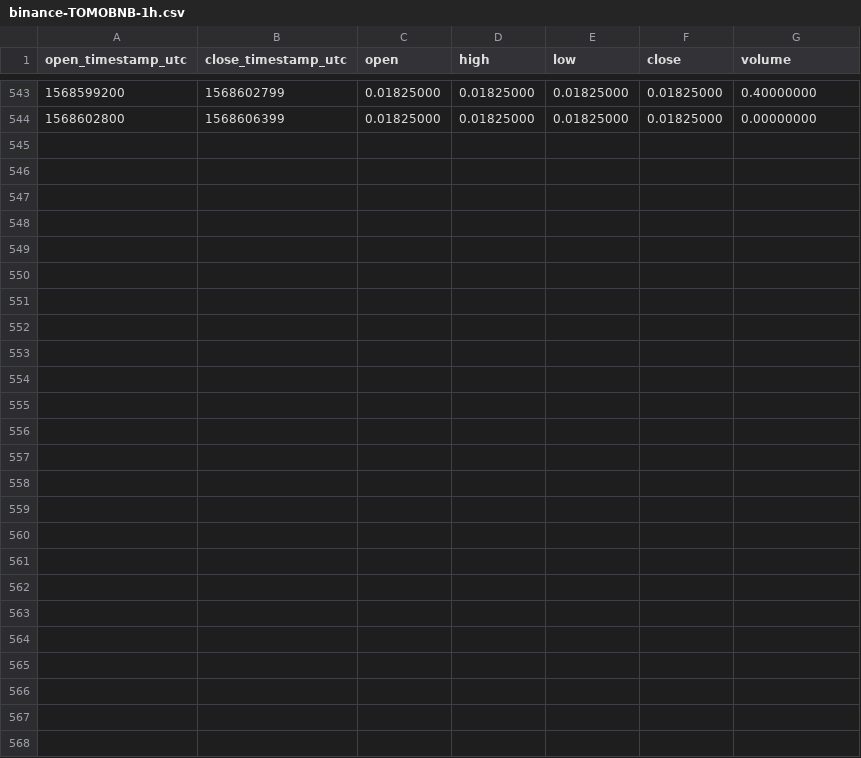
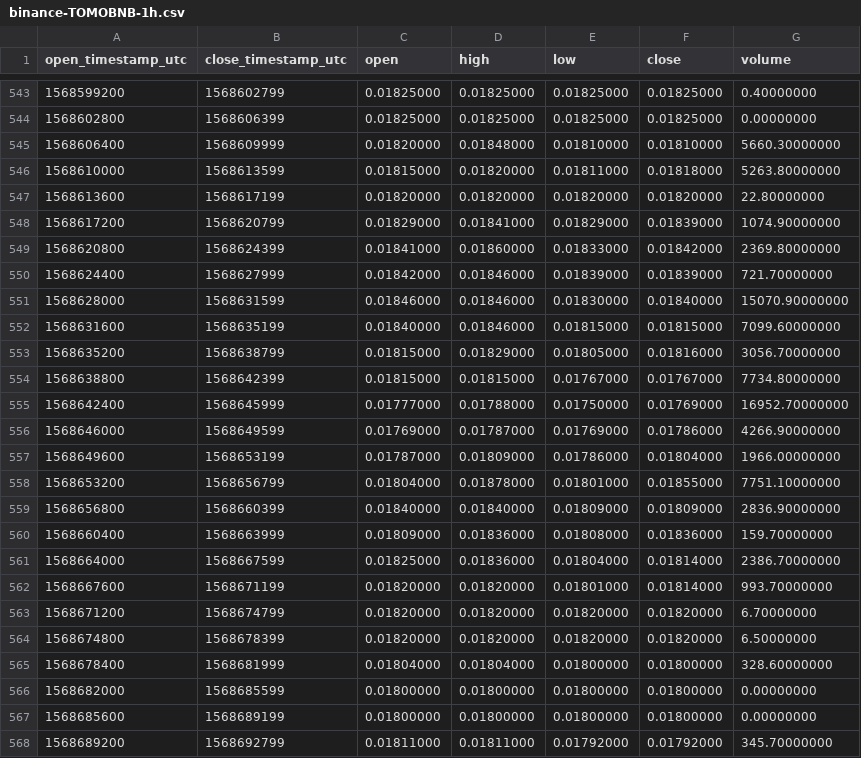
Before and after one commit to cryptobigbro/binance-TOMOBNB, a CSV file: binance-TOMOBNB-1h.csv, drawn as a sheet; only a part is shown, gaps mark what is left out; the diff names each change by its address in the sheet, - before the commit and + after, or states it on an @@ line.

Commit message:
Update OHLCV data.

```diff
--- a/binance-TOMOBNB-1h.csv
+++ b/binance-TOMOBNB-1h.csv
+row 545: 1568606400 | 1568609999 | 0.01820000 | 0.01848000 | 0.01810000 | 0.01810000 | 5660.30000000
+row 546: 1568610000 | 1568613599 | 0.01815000 | 0.01820000 | 0.01811000 | 0.01818000 | 5263.80000000
+row 547: 1568613600 | 1568617199 | 0.01820000 | 0.01820000 | 0.01820000 | 0.01820000 | 22.80000000
+row 548: 1568617200 | 1568620799 | 0.01829000 | 0.01841000 | 0.01829000 | 0.01839000 | 1074.90000000
+row 549: 1568620800 | 1568624399 | 0.01841000 | 0.01860000 | 0.01833000 | 0.01842000 | 2369.80000000
+row 550: 1568624400 | 1568627999 | 0.01842000 | 0.01846000 | 0.01839000 | 0.01839000 | 721.70000000
+row 551: 1568628000 | 1568631599 | 0.01846000 | 0.01846000 | 0.01830000 | 0.01840000 | 15070.90000000
+row 552: 1568631600 | 1568635199 | 0.01840000 | 0.01846000 | 0.01815000 | 0.01815000 | 7099.60000000
+row 553: 1568635200 | 1568638799 | 0.01815000 | 0.01829000 | 0.01805000 | 0.01816000 | 3056.70000000
+row 554: 1568638800 | 1568642399 | 0.01815000 | 0.01815000 | 0.01767000 | 0.01767000 | 7734.80000000
+row 555: 1568642400 | 1568645999 | 0.01777000 | 0.01788000 | 0.01750000 | 0.01769000 | 16952.70000000
+row 556: 1568646000 | 1568649599 | 0.01769000 | 0.01787000 | 0.01769000 | 0.01786000 | 4266.90000000
+row 557: 1568649600 | 1568653199 | 0.01787000 | 0.01809000 | 0.01786000 | 0.01804000 | 1966.00000000
+row 558: 1568653200 | 1568656799 | 0.01804000 | 0.01878000 | 0.01801000 | 0.01855000 | 7751.10000000
+row 559: 1568656800 | 1568660399 | 0.01840000 | 0.01840000 | 0.01809000 | 0.01809000 | 2836.90000000
+row 560: 1568660400 | 1568663999 | 0.01809000 | 0.01836000 | 0.01808000 | 0.01836000 | 159.70000000
+row 561: 1568664000 | 1568667599 | 0.01825000 | 0.01836000 | 0.01804000 | 0.01814000 | 2386.70000000
+row 562: 1568667600 | 1568671199 | 0.01820000 | 0.01820000 | 0.01801000 | 0.01814000 | 993.70000000
+row 563: 1568671200 | 1568674799 | 0.01820000 | 0.01820000 | 0.01820000 | 0.01820000 | 6.70000000
+row 564: 1568674800 | 1568678399 | 0.01820000 | 0.01820000 | 0.01820000 | 0.01820000 | 6.50000000
+row 565: 1568678400 | 1568681999 | 0.01804000 | 0.01804000 | 0.01800000 | 0.01800000 | 328.60000000
+row 566: 1568682000 | 1568685599 | 0.01800000 | 0.01800000 | 0.01800000 | 0.01800000 | 0.00000000
+row 567: 1568685600 | 1568689199 | 0.01800000 | 0.01800000 | 0.01800000 | 0.01800000 | 0.00000000
+row 568: 1568689200 | 1568692799 | 0.01811000 | 0.01811000 | 0.01792000 | 0.01792000 | 345.70000000
```
Also changed, not shown: binance-TOMOBNB-1d.csv, 1 other file.
